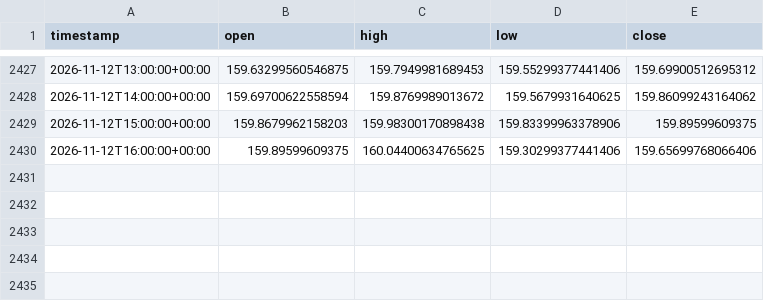
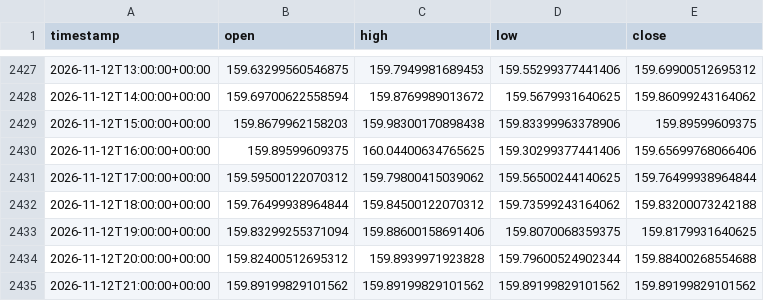
Before and after one commit to daniel17857-web/tide-paper-trader, a CSV file: data/fx_USDJPY_1h.csv, drawn as a sheet; only a part is shown, gaps mark what is left out; the diff names each change by its address in the sheet, - before the commit and + after, or states it on an @@ line.

```diff
--- a/data/fx_USDJPY_1h.csv
+++ b/data/fx_USDJPY_1h.csv
+row 2431: 2026-11-12T17:00:00+00:00 | 159.59500122070312 | 159.79800415039062 | 159.56500244140625 | 159.76499938964844
+row 2432: 2026-11-12T18:00:00+00:00 | 159.76499938964844 | 159.84500122070312 | 159.73599243164062 | 159.83200073242188
+row 2433: 2026-11-12T19:00:00+00:00 | 159.83299255371094 | 159.88600158691406 | 159.8070068359375 | 159.8179931640625
+row 2434: 2026-11-12T20:00:00+00:00 | 159.82400512695312 | 159.8939971923828 | 159.79600524902344 | 159.88400268554688
+row 2435: 2026-11-12T21:00:00+00:00 | 159.89199829101562 | 159.89199829101562 | 159.89199829101562 | 159.89199829101562
```
Also changed, not shown: data/fx_AUDUSD_1h.csv, data/fx_EURUSD_1h.csv, 4 other files.
